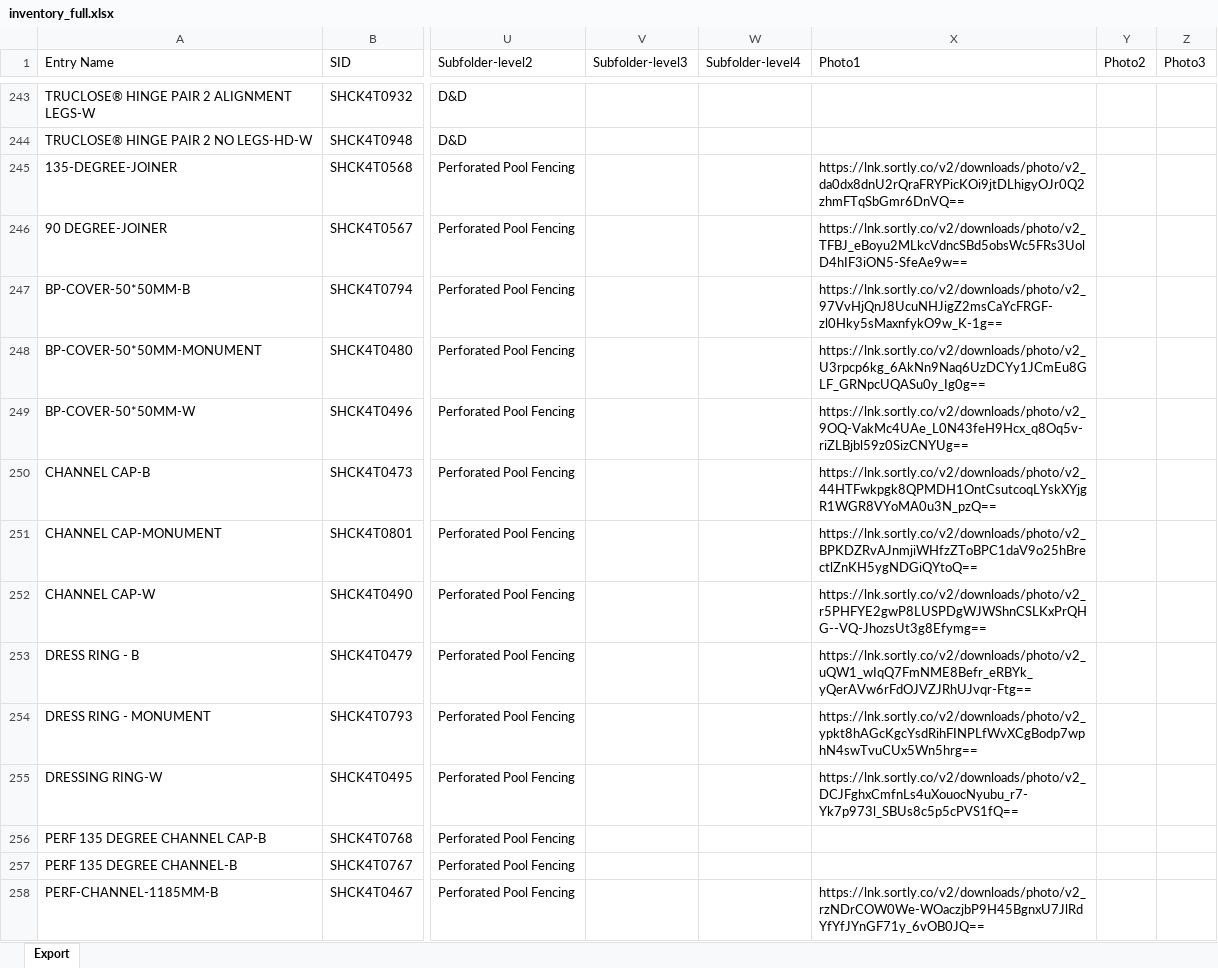
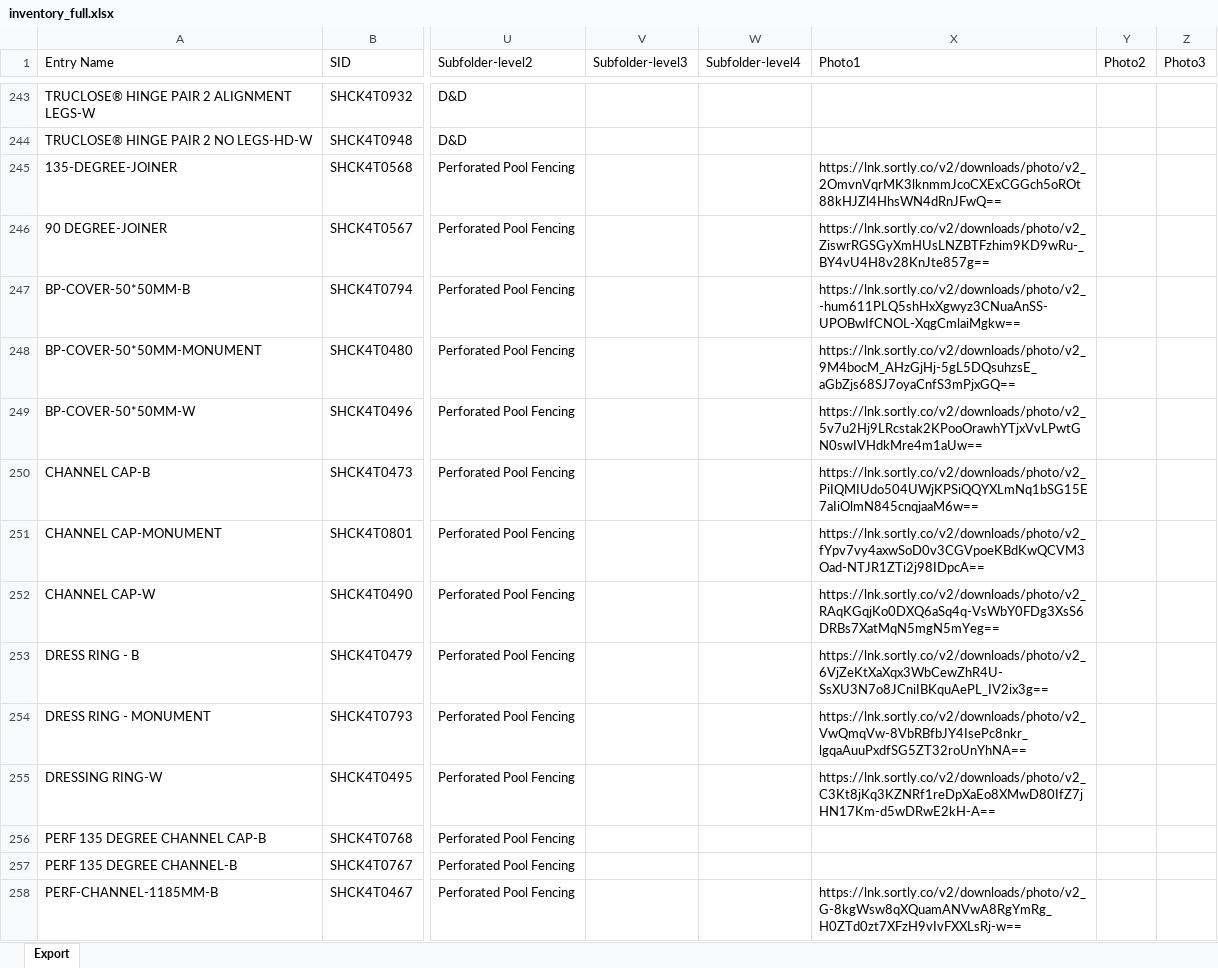
Before and after one commit to brewbits/twf, an Excel workbook: inventory_full.xlsx, sheet Export, drawn as a sheet; only a part is shown, gaps mark what is left out; values as stored, in another font and other column widths than the file's, no borders; the diff covers the shown part only; the diff names each change by its address in the sheet, - before the commit and + after, or states it on an @@ line.

Commit message:
post K-R02 recon

```diff
--- a/inventory_full.xlsx (sheet Export)
+++ b/inventory_full.xlsx (sheet Export)
-X245 (Photo1): https://lnk.sortly.co/v2/downloads/photo/v2_da0dx8dnU2rQraFRYPicKOi9jtDLhigyOJr0Q2zhmFTqSbGmr6DnVQ==
+X245 (Photo1): https://lnk.sortly.co/v2/downloads/photo/v2_2OmvnVqrMK3lknmmJcoCXExCGGch5oROt88kHJZl4HhsWN4dRnJFwQ==
-X246 (Photo1): https://lnk.sortly.co/v2/downloads/photo/v2_TFBJ_eBoyu2MLkcVdncSBd5obsWc5FRs3UolD4hIF3iON5-SfeAe9w==
+X246 (Photo1): https://lnk.sortly.co/v2/downloads/photo/v2_ZiswrRGSGyXmHUsLNZBTFzhim9KD9wRu-_BY4vU4H8v28KnJte857g==
-X247 (Photo1): https://lnk.sortly.co/v2/downloads/photo/v2_97VvHjQnJ8UcuNHJigZ2msCaYcFRGF-zl0Hky5sMaxnfykO9w_K-1g==
+X247 (Photo1): https://lnk.sortly.co/v2/downloads/photo/v2_-hum611PLQ5shHxXgwyz3CNuaAnSS-UPOBwIfCNOL-XqgCmlaiMgkw==
-X248 (Photo1): https://lnk.sortly.co/v2/downloads/photo/v2_U3rpcp6kg_6AkNn9Naq6UzDCYy1JCmEu8GLF_GRNpcUQASu0y_Ig0g==
+X248 (Photo1): https://lnk.sortly.co/v2/downloads/photo/v2_9M4bocM_AHzGjHj-5gL5DQsuhzsE_aGbZjs68SJ7oyaCnfS3mPjxGQ==
-X249 (Photo1): https://lnk.sortly.co/v2/downloads/photo/v2_9OQ-VakMc4UAe_L0N43feH9Hcx_q8Oq5v-riZLBjbl59z0SizCNYUg==
+X249 (Photo1): https://lnk.sortly.co/v2/downloads/photo/v2_5v7u2Hj9LRcstak2KPooOrawhYTjxVvLPwtGN0swIVHdkMre4m1aUw==
-X250 (Photo1): https://lnk.sortly.co/v2/downloads/photo/v2_44HTFwkpgk8QPMDH1OntCsutcoqLYskXYjgR1WGR8VYoMA0u3N_pzQ==
+X250 (Photo1): https://lnk.sortly.co/v2/downloads/photo/v2_PiIQMIUdo504UWjKPSiQQYXLmNq1bSG15E7aIiOlmN845cnqjaaM6w==
-X251 (Photo1): https://lnk.sortly.co/v2/downloads/photo/v2_BPKDZRvAJnmjiWHfzZToBPC1daV9o25hBrectlZnKH5ygNDGiQYtoQ==
+X251 (Photo1): https://lnk.sortly.co/v2/downloads/photo/v2_fYpv7vy4axwSoD0v3CGVpoeKBdKwQCVM3Oad-NTJR1ZTi2j98IDpcA==
-X252 (Photo1): https://lnk.sortly.co/v2/downloads/photo/v2_r5PHFYE2gwP8LUSPDgWJWShnCSLKxPrQHG--VQ-JhozsUt3g8Efymg==
+X252 (Photo1): https://lnk.sortly.co/v2/downloads/photo/v2_RAqKGqjKo0DXQ6aSq4q-VsWbY0FDg3XsS6DRBs7XatMqN5mgN5mYeg==
-X253 (Photo1): https://lnk.sortly.co/v2/downloads/photo/v2_uQW1_wIqQ7FmNME8Befr_eRBYk_yQerAVw6rFdOJVZJRhUJvqr-Ftg==
+X253 (Photo1): https://lnk.sortly.co/v2/downloads/photo/v2_6VjZeKtXaXqx3WbCewZhR4U-SsXU3N7o8JCniIBKquAePL_IV2ix3g==
-X254 (Photo1): https://lnk.sortly.co/v2/downloads/photo/v2_ypkt8hAGcKgcYsdRihFINPLfWvXCgBodp7wphN4swTvuCUx5Wn5hrg==
+X254 (Photo1): https://lnk.sortly.co/v2/downloads/photo/v2_VwQmqVw-8VbRBfbJY4IsePc8nkr_lgqaAuuPxdfSG5ZT32roUnYhNA==
-X255 (Photo1): https://lnk.sortly.co/v2/downloads/photo/v2_DCJFghxCmfnLs4uXouocNyubu_r7-Yk7p973l_SBUs8c5p5cPVS1fQ==
+X255 (Photo1): https://lnk.sortly.co/v2/downloads/photo/v2_C3Kt8jKq3KZNRf1reDpXaEo8XMwD80IfZ7jHN17Km-d5wDRwE2kH-A==
-X258 (Photo1): https://lnk.sortly.co/v2/downloads/photo/v2_rzNDrCOW0We-WOaczjbP9H45BgnxU7JlRdYfYfJYnGF71y_6vOB0JQ==
+X258 (Photo1): https://lnk.sortly.co/v2/downloads/photo/v2_G-8kgWsw8qXQuamANVwA8RgYmRg_H0ZTd0zt7XFzH9vIvFXXLsRj-w==
```
Also changed, not shown: 524 edited cells elsewhere in this sheet.
